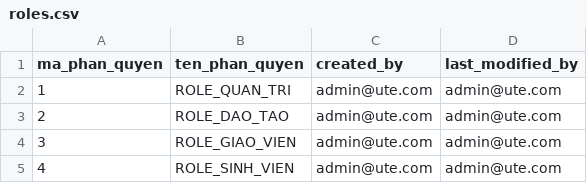
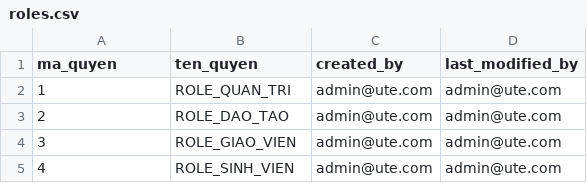
Before and after one commit to htbinhnpc204/ute-lab-backend, a CSV file: src/main/resources/config/liquibase/data/roles.csv, drawn as a sheet.

```diff
--- a/src/main/resources/config/liquibase/data/roles.csv
+++ b/src/main/resources/config/liquibase/data/roles.csv
@@ -1,2 +1,2 @@
-ma_phan_quyen;ten_phan_quyen;created_by;last_modified_by
+ma_quyen;ten_quyen;created_by;last_modified_by
 1;ROLE_QUAN_TRI;admin@ute.com;admin@ute.com
```
Also changed, not shown: src/main/resources/config/liquibase/data/users.csv, 5 other files.
